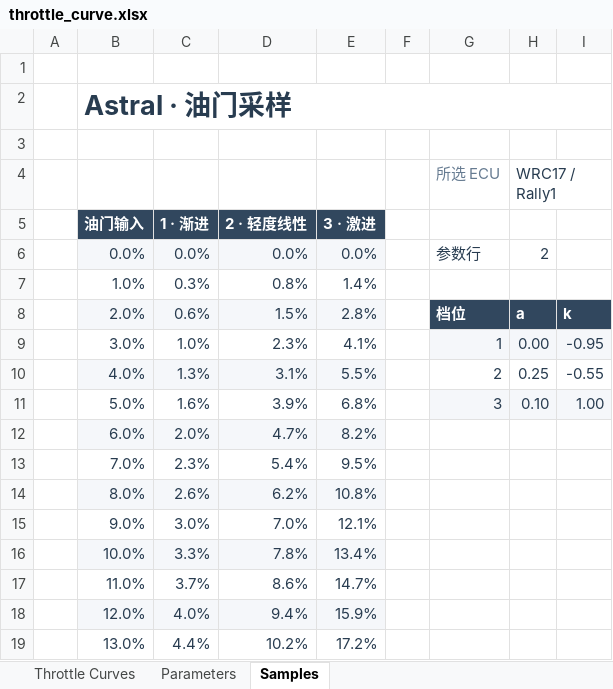
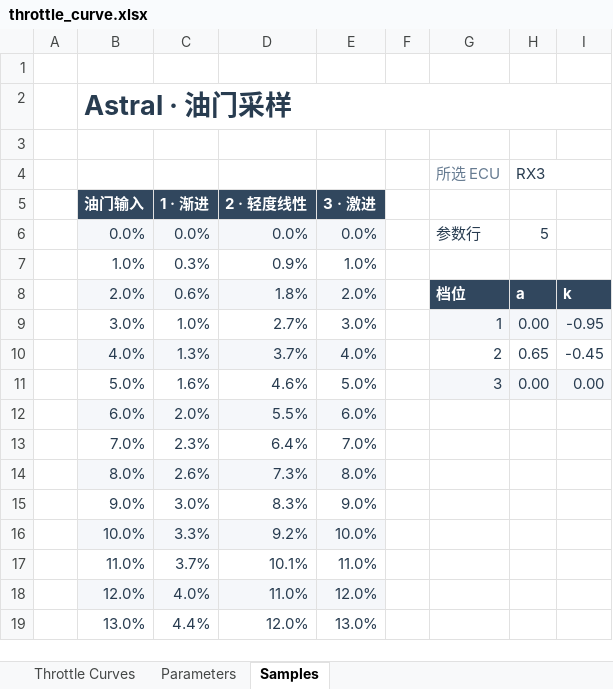
Before and after one commit to ProgUn1corn/qlourie_astral_r, an Excel workbook: docs/throttle_curve.xlsx, sheet Samples, drawn as a sheet; only a part is shown; values as stored, in another font and other column widths than the file's, no borders; the diff covers the shown part only; the diff names each change by its address in the sheet, - before the commit and + after, or states it on an @@ line.

```diff
--- a/docs/throttle_curve.xlsx (sheet Samples)
+++ b/docs/throttle_curve.xlsx (sheet Samples)
-H4: WRC17 / Rally1
+H4: RX3
-H6: 2
+H6: 5
-D7 (2 · 轻度线性): 0.8%
+D7 (2 · 轻度线性): 0.9%
-E7 (3 · 激进): 1.4%
+E7 (3 · 激进): 1.0%
-D8 (2 · 轻度线性): 1.5%
+D8 (2 · 轻度线性): 1.8%
-E8 (3 · 激进): 2.8%
+E8 (3 · 激进): 2.0%
-D9 (2 · 轻度线性): 2.3%
+D9 (2 · 轻度线性): 2.7%
-E9 (3 · 激进): 4.1%
+E9 (3 · 激进): 3.0%
-D10 (2 · 轻度线性): 3.1%
+D10 (2 · 轻度线性): 3.7%
-E10 (3 · 激进): 5.5%
+E10 (3 · 激进): 4.0%
-H10: 0.25
+H10: 0.65
-I10: -0.55
+I10: -0.45
-D11 (2 · 轻度线性): 3.9%
+D11 (2 · 轻度线性): 4.6%
-E11 (3 · 激进): 6.8%
+E11 (3 · 激进): 5.0%
-H11: 0.10
+H11: 0.00
-I11: 1.00
+I11: 0.00
-D12 (2 · 轻度线性): 4.7%
+D12 (2 · 轻度线性): 5.5%
-E12 (3 · 激进): 8.2%
+E12 (3 · 激进): 6.0%
-D13 (2 · 轻度线性): 5.4%
+D13 (2 · 轻度线性): 6.4%
-E13 (3 · 激进): 9.5%
+E13 (3 · 激进): 7.0%
-D14 (2 · 轻度线性): 6.2%
+D14 (2 · 轻度线性): 7.3%
-E14 (3 · 激进): 10.8%
+E14 (3 · 激进): 8.0%
-D15 (2 · 轻度线性): 7.0%
+D15 (2 · 轻度线性): 8.3%
-E15 (3 · 激进): 12.1%
+E15 (3 · 激进): 9.0%
-D16 (2 · 轻度线性): 7.8%
+D16 (2 · 轻度线性): 9.2%
-E16 (3 · 激进): 13.4%
+E16 (3 · 激进): 10.0%
-D17 (2 · 轻度线性): 8.6%
+D17 (2 · 轻度线性): 10.1%
-E17 (3 · 激进): 14.7%
+E17 (3 · 激进): 11.0%
-D18 (2 · 轻度线性): 9.4%
+D18 (2 · 轻度线性): 11.0%
-E18 (3 · 激进): 15.9%
+E18 (3 · 激进): 12.0%
-D19 (2 · 轻度线性): 10.2%
+D19 (2 · 轻度线性): 12.0%
-E19 (3 · 激进): 17.2%
+E19 (3 · 激进): 13.0%
```
Also changed, not shown: 172 edited cells elsewhere in this sheet, sheet Parameters, sheet Throttle Curves, charts or pictures, docs/gearing_shiftlights.xlsx, 7 other files.
